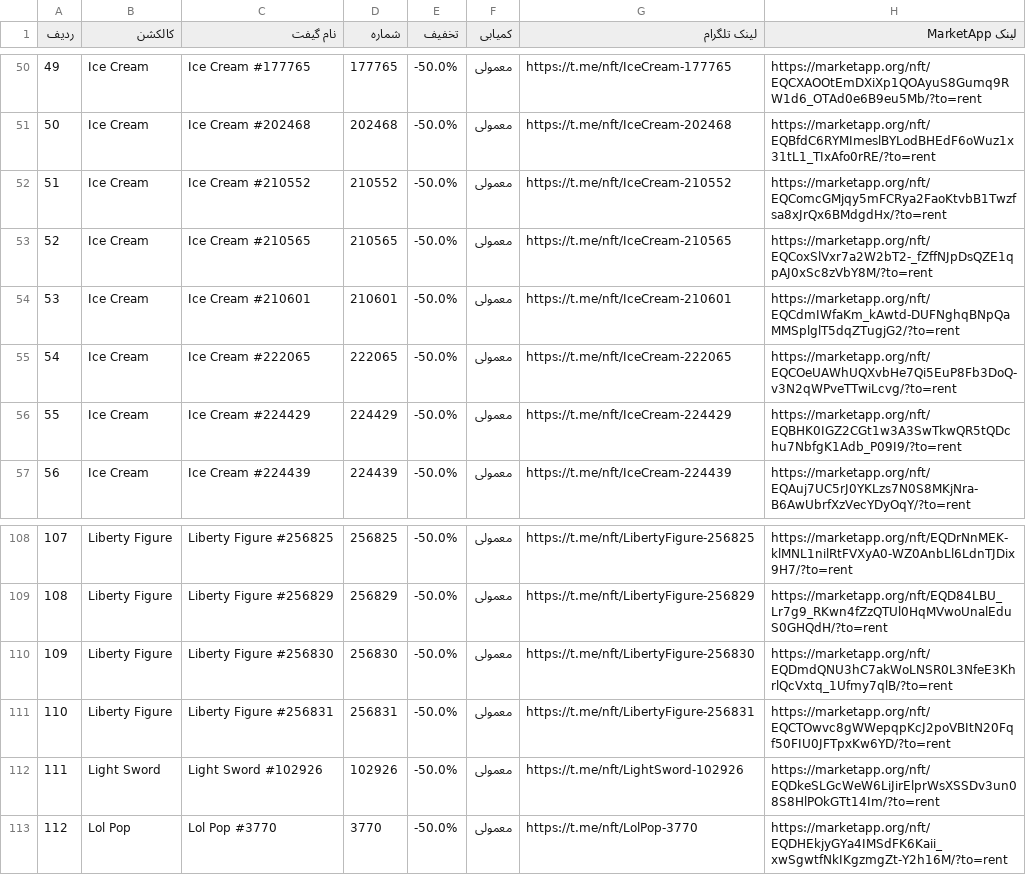
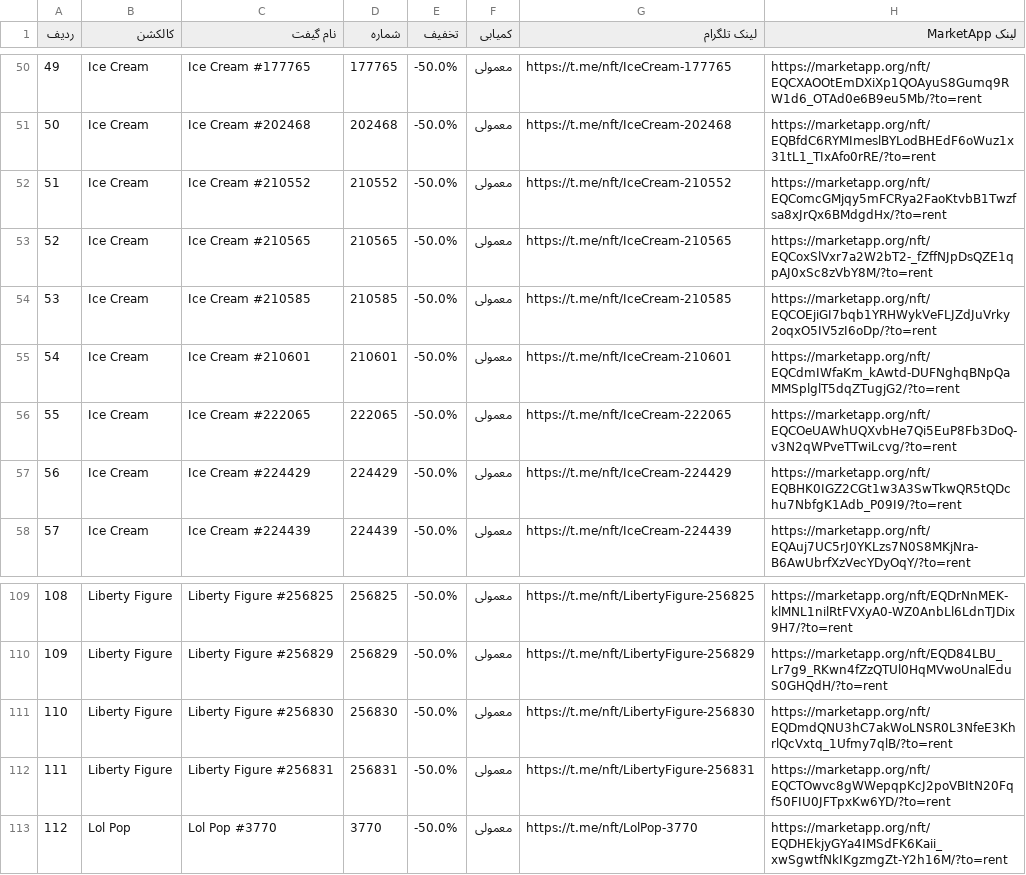
Before and after one commit to Zanjania0/market-deal-bot, a CSV file: discounts.csv, drawn as a sheet; only a part is shown, gaps mark what is left out; removed rows and columns are numbered as before the commit, all else as after; the diff names each change by its address in the sheet, - before the commit and + after, or states it on an @@ line.

```diff
--- a/discounts.csv
+++ b/discounts.csv
+row 54: 53 | Ice Cream | Ice Cream #210585 | 210585 | -50.0% | معمولی | https://t.me/nft/IceCream-210585 | https://marketapp.org/nft/EQCOEjiGI7bqb1YRHWykVeFLJZdJuVrky2oqxO5IV5zI6oDp/?to=rent
@@ column A (ردیف) renumbered between rows 55 and 112 @@
-row 112: 111 | Light Sword | Light Sword #102926 | 102926 | -50.0% | معمولی | https://t.me/nft/LightSword-102926 | https://marketapp.org/nft/EQDkeSLGcWeW6LiJirElprWsXSSDv3un08S8HlPOkGTt14Im/?to=rent
```
Also changed, not shown: 2 other files.
